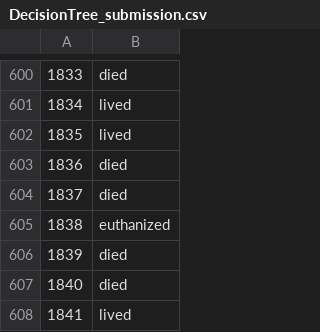
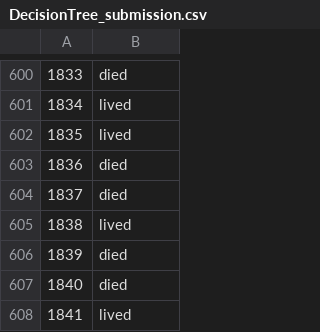
Before and after one commit to JayaWinata/Final-Project-PPM, a CSV file: Horses-Health/Submission/DecisionTree_submission.csv, drawn as a sheet; only a part is shown, gaps mark what is left out; the diff covers the shown part only; the diff names each change by its address in the sheet, - before the commit and + after, or states it on an @@ line.

```diff
--- a/Horses-Health/Submission/DecisionTree_submission.csv
+++ b/Horses-Health/Submission/DecisionTree_submission.csv
-B605: euthanized
+B605: lived
```
Also changed, not shown: 5 edited cells elsewhere in this file, Horses-Health/Submission/RandomForest_submission.csv, Horses-Health/catboost_info/time_left.tsv, 4 other files.
